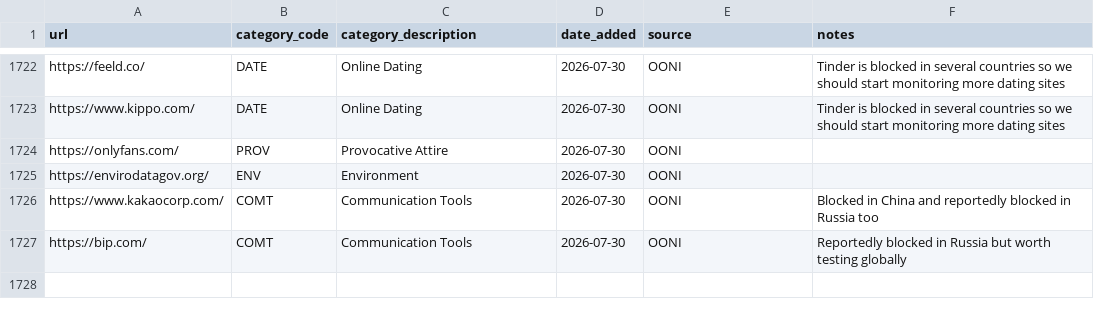
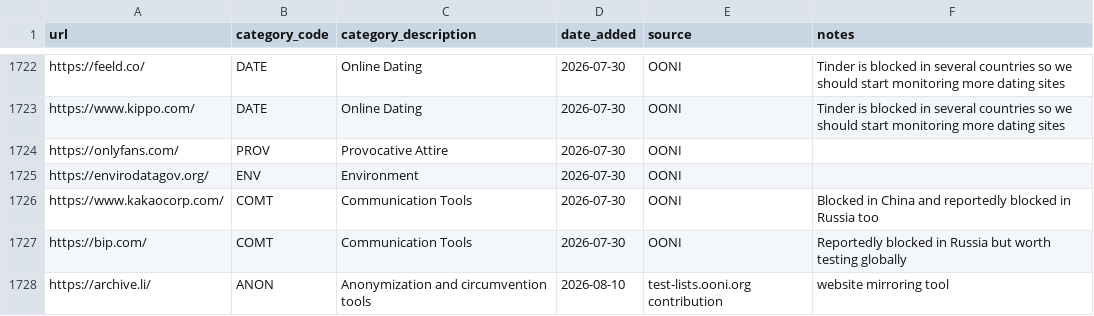
Before and after one commit to ooni/test-lists, a CSV file: lists/global.csv, drawn as a sheet; only a part is shown, gaps mark what is left out.

Commit message:
Added https://archive.li/ to GLOBAL.csv

```diff
--- a/lists/global.csv
+++ b/lists/global.csv
@@ -1727 +1727,2 @@ https://www.kakaocorp.com/,COMT,Communication Tools,2026-07-30,OONI,Blocked in C
 https://bip.com/,COMT,Communication Tools,2026-07-30,OONI,Reportedly blocked in Russia but worth testing globally
+https://archive.li/,ANON,Anonymization and circumvention tools,2026-08-10,test-lists.ooni.org contribution,website mirroring tool
```
